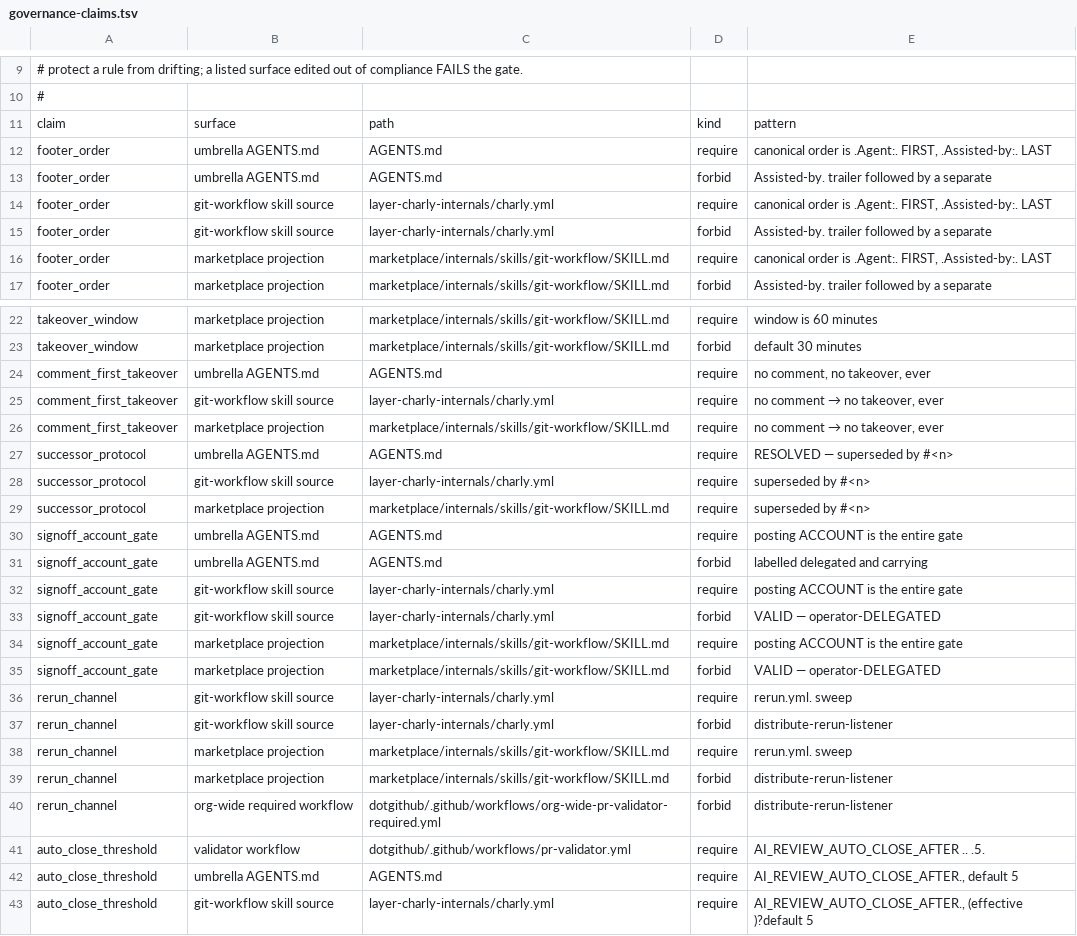
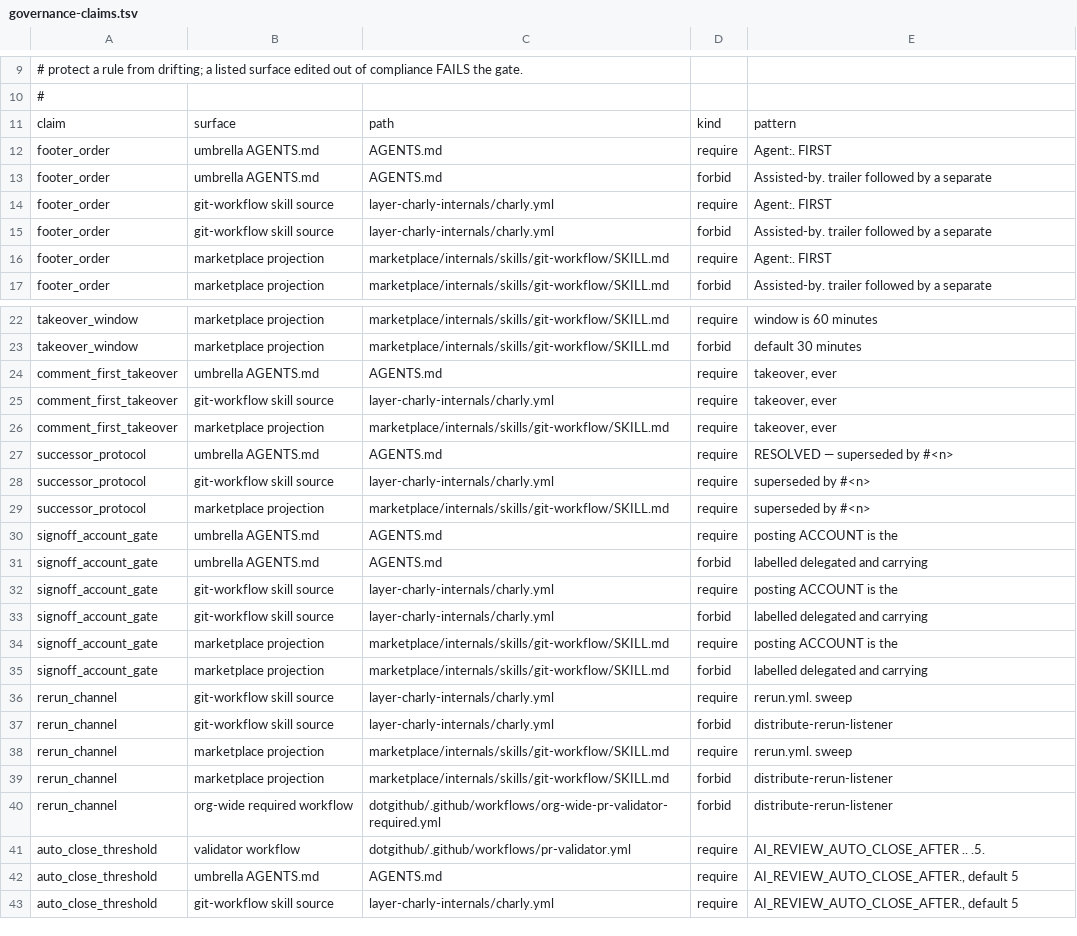
Before and after one commit to opencharly/.github, a TSV file: scripts/governance-claims.tsv, drawn as a sheet; only a part is shown, gaps mark what is left out.

Commit message:
fix(ci): make the governance claims wrap-safe (line-wrap-resilient anchors)

```diff
--- a/scripts/governance-claims.tsv
+++ b/scripts/governance-claims.tsv
@@ -11,7 +11,7 @@
 claim	surface	path	kind	pattern
-footer_order	umbrella AGENTS.md	AGENTS.md	require	canonical order is .Agent:. FIRST, .Assisted-by:. LAST
+footer_order	umbrella AGENTS.md	AGENTS.md	require	Agent:. FIRST
 footer_order	umbrella AGENTS.md	AGENTS.md	forbid	Assisted-by. trailer followed by a separate
-footer_order	git-workflow skill source	layer-charly-internals/charly.yml	require	canonical order is .Agent:. FIRST, .Assisted-by:. LAST
+footer_order	git-workflow skill source	layer-charly-internals/charly.yml	require	Agent:. FIRST
 footer_order	git-workflow skill source	layer-charly-internals/charly.yml	forbid	Assisted-by. trailer followed by a separate
-footer_order	marketplace projection	marketplace/internals/skills/git-workflow/SKILL.md	require	canonical order is .Agent:. FIRST, .Assisted-by:. LAST
+footer_order	marketplace projection	marketplace/internals/skills/git-workflow/SKILL.md	require	Agent:. FIRST
 footer_order	marketplace projection	marketplace/internals/skills/git-workflow/SKILL.md	forbid	Assisted-by. trailer followed by a separate
@@ -23,5 +23,5 @@ takeover_window	marketplace projection	marketplace/internals/skills/git-workflow
 takeover_window	marketplace projection	marketplace/internals/skills/git-workflow/SKILL.md	forbid	default 30 minutes
-comment_first_takeover	umbrella AGENTS.md	AGENTS.md	require	no comment, no takeover, ever
-comment_first_takeover	git-workflow skill source	layer-charly-internals/charly.yml	require	no comment → no takeover, ever
-comment_first_takeover	marketplace projection	marketplace/internals/skills/git-workflow/SKILL.md	require	no comment → no takeover, ever
+comment_first_takeover	umbrella AGENTS.md	AGENTS.md	require	takeover, ever
+comment_first_takeover	git-workflow skill source	layer-charly-internals/charly.yml	require	takeover, ever
+comment_first_takeover	marketplace projection	marketplace/internals/skills/git-workflow/SKILL.md	require	takeover, ever
 successor_protocol	umbrella AGENTS.md	AGENTS.md	require	RESOLVED — superseded by #<n>
@@ -29,8 +29,8 @@ successor_protocol	git-workflow skill source	layer-charly-internals/charly.yml	r
 successor_protocol	marketplace projection	marketplace/internals/skills/git-workflow/SKILL.md	require	superseded by #<n>
-signoff_account_gate	umbrella AGENTS.md	AGENTS.md	require	posting ACCOUNT is the entire gate
+signoff_account_gate	umbrella AGENTS.md	AGENTS.md	require	posting ACCOUNT is the
 signoff_account_gate	umbrella AGENTS.md	AGENTS.md	forbid	labelled delegated and carrying
-signoff_account_gate	git-workflow skill source	layer-charly-internals/charly.yml	require	posting ACCOUNT is the entire gate
-signoff_account_gate	git-workflow skill source	layer-charly-internals/charly.yml	forbid	VALID — operator-DELEGATED
-signoff_account_gate	marketplace projection	marketplace/internals/skills/git-workflow/SKILL.md	require	posting ACCOUNT is the entire gate
-signoff_account_gate	marketplace projection	marketplace/internals/skills/git-workflow/SKILL.md	forbid	VALID — operator-DELEGATED
+signoff_account_gate	git-workflow skill source	layer-charly-internals/charly.yml	require	posting ACCOUNT is the
+signoff_account_gate	git-workflow skill source	layer-charly-internals/charly.yml	forbid	labelled delegated and carrying
+signoff_account_gate	marketplace projection	marketplace/internals/skills/git-workflow/SKILL.md	require	posting ACCOUNT is the
+signoff_account_gate	marketplace projection	marketplace/internals/skills/git-workflow/SKILL.md	forbid	labelled delegated and carrying
 rerun_channel	git-workflow skill source	layer-charly-internals/charly.yml	require	rerun.yml. sweep
@@ -42,2 +42,2 @@ auto_close_threshold	validator workflow	dotgithub/.github/workflows/pr-validator
 auto_close_threshold	umbrella AGENTS.md	AGENTS.md	require	AI_REVIEW_AUTO_CLOSE_AFTER., default 5
-auto_close_threshold	git-workflow skill source	layer-charly-internals/charly.yml	require	AI_REVIEW_AUTO_CLOSE_AFTER., (effective )?default 5
+auto_close_threshold	git-workflow skill source	layer-charly-internals/charly.yml	require	AI_REVIEW_AUTO_CLOSE_AFTER., default 5
```
